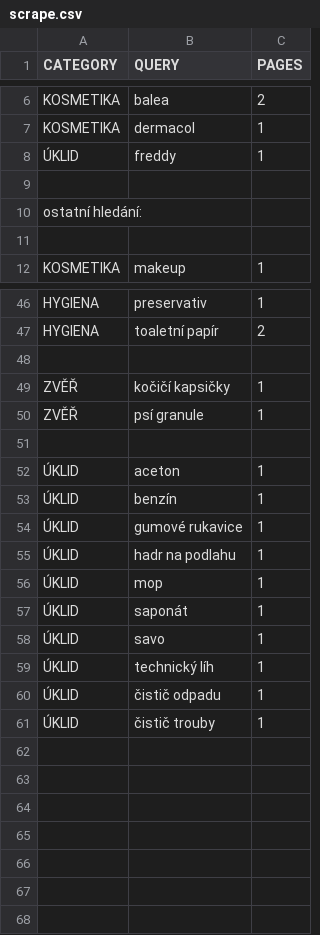
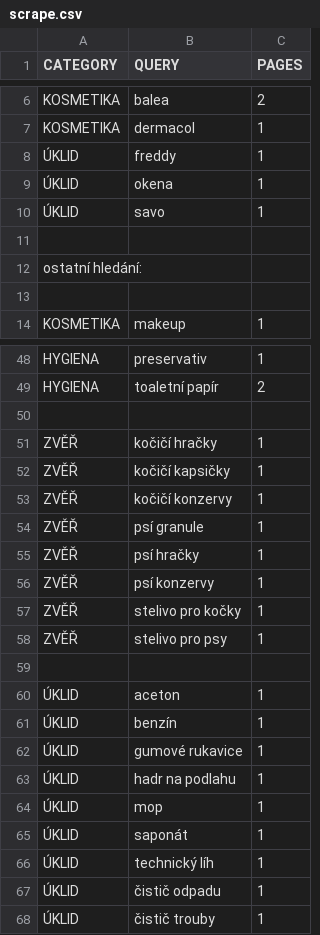
Before and after one commit to mxdpeep/koopi2, a CSV file: go/scrape.csv, drawn as a sheet; only a part is shown, gaps mark what is left out.

```diff
--- a/go/scrape.csv
+++ b/go/scrape.csv
@@ -8,2 +8,4 @@ KOSMETIKA,dermacol,1
 ÚKLID,freddy,1
+ÚKLID,okena,1
+ÚKLID,savo,1
 
@@ -48,4 +50,10 @@ HYGIENA,toaletní papír,2
 
+ZVĚŘ,kočičí hračky,1
 ZVĚŘ,kočičí kapsičky,1
+ZVĚŘ,kočičí konzervy,1
 ZVĚŘ,psí granule,1
+ZVĚŘ,psí hračky,1
+ZVĚŘ,psí konzervy,1
+ZVĚŘ,stelivo pro kočky,1
+ZVĚŘ,stelivo pro psy,1
 
@@ -57,3 +65,2 @@ ZVĚŘ,psí granule,1
 ÚKLID,saponát,1
-ÚKLID,savo,1
 ÚKLID,technický líh,1
```
Also changed, not shown: 3 other files.
